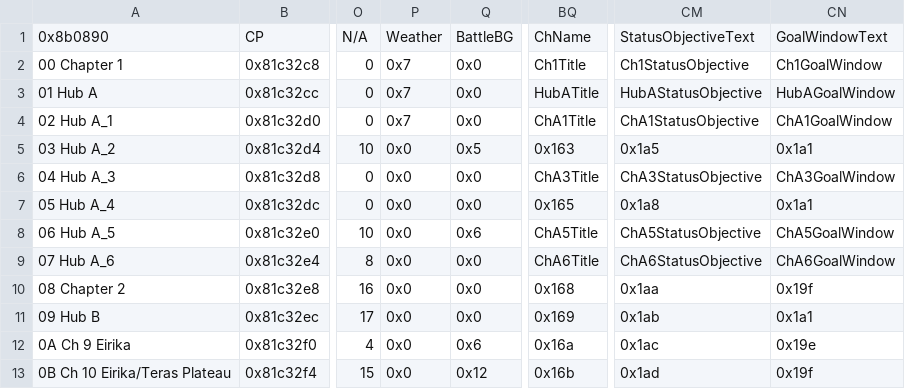
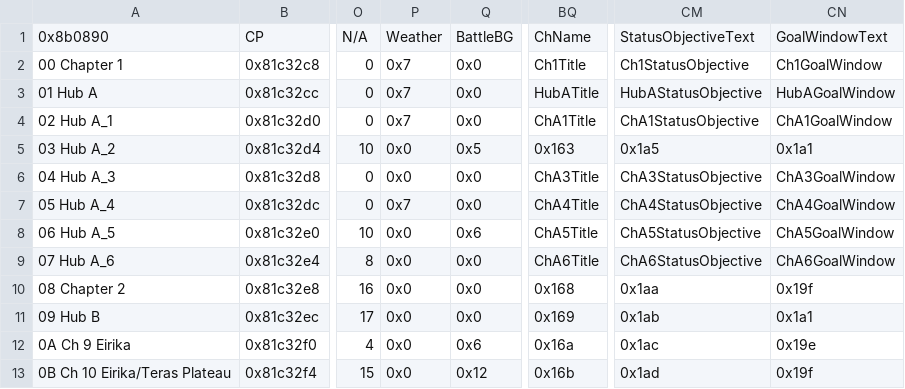
Before and after one commit to sme23/SkillSystem_FE8, a CSV file: Tables/NightmareModules/ChapterData/ChapterData.csv, drawn as a sheet; only a part is shown, gaps mark what is left out; the diff names each change by its address in the sheet, - before the commit and + after, or states it on an @@ line.

```diff
--- a/Tables/NightmareModules/ChapterData/ChapterData.csv
+++ b/Tables/NightmareModules/ChapterData/ChapterData.csv
-P7: 0x0
+P7: 0x7
-BQ7: 0x165
+BQ7: ChA4Title
-CM7: 0x1a8
+CM7: ChA4StatusObjective
-CN7: 0x1a1
+CN7: ChA4GoalWindow
```
Also changed, not shown: Tables/NightmareModules/CharactersClasses/CharacterTable.csv, Tables/NightmareModules/CharactersClasses/MagCharEditor.csv, 14 other files.
